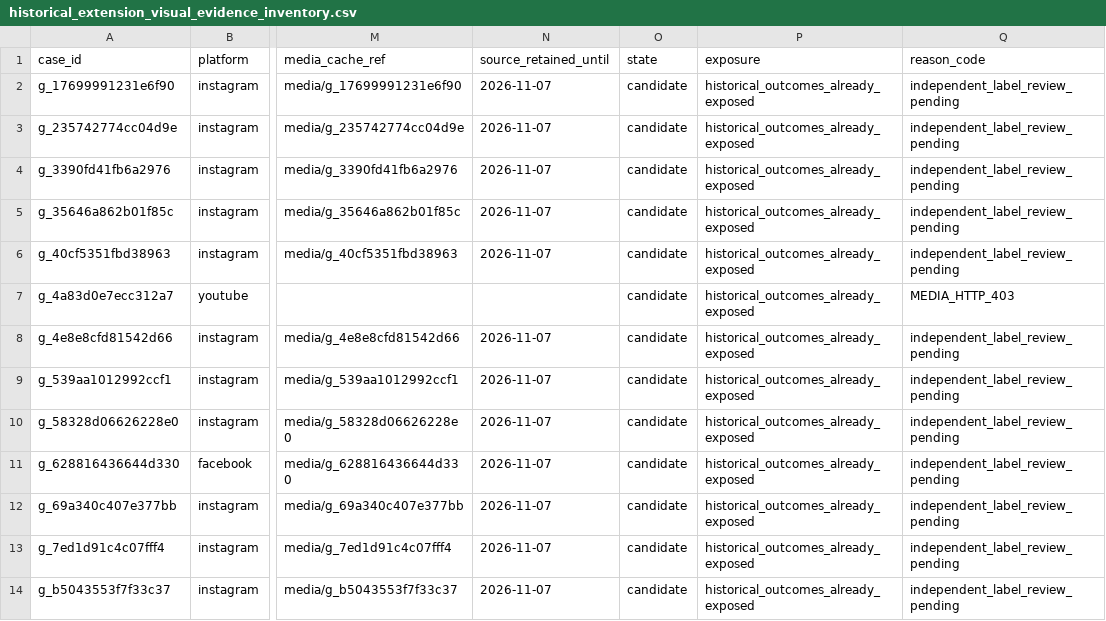
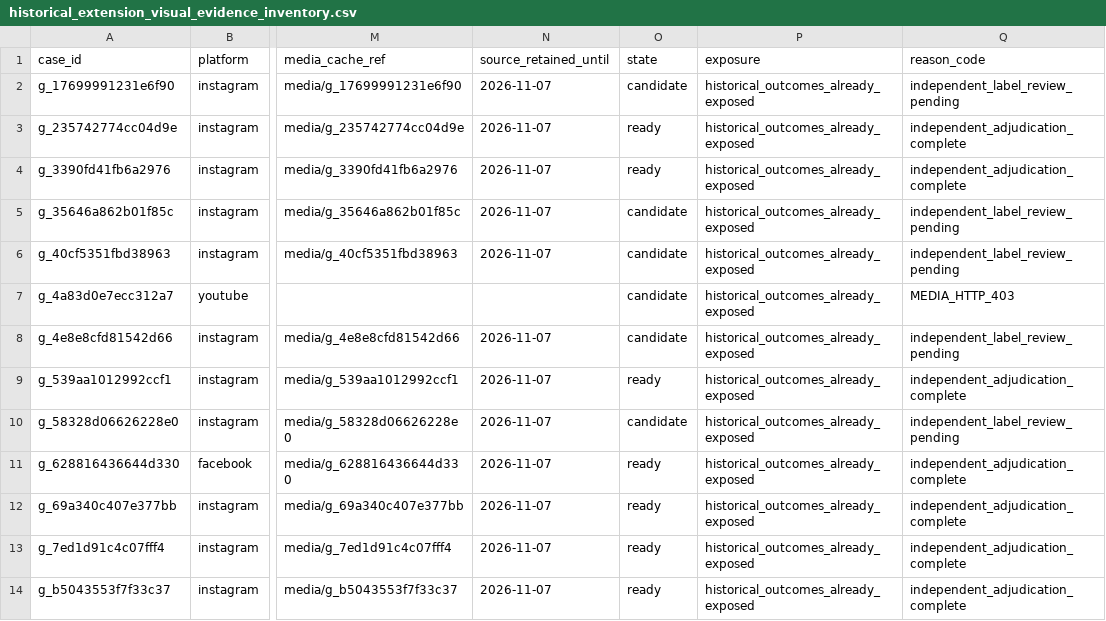
Before and after one commit to AndrewMahran7/Nearr, a CSV file: artifacts/recognition-gold-existing/historical_extension_visual_evidence_inventory.csv, drawn as a sheet; only a part is shown, gaps mark what is left out; the diff names each change by its address in the sheet, - before the commit and + after, or states it on an @@ line.

Commit message:
Record adjudicated historical extension and outdoor media audit

```diff
--- a/artifacts/recognition-gold-existing/historical_extension_visual_evidence_inventory.csv
+++ b/artifacts/recognition-gold-existing/historical_extension_visual_evidence_inventory.csv
-O3:O4 (state): candidate
+O3:O4 (state): ready
-Q3:Q4 (reason_code): independent_label_review_pending
+Q3:Q4 (reason_code): independent_adjudication_complete
-O9 (state): candidate
+O9 (state): ready
-Q9 (reason_code): independent_label_review_pending
+Q9 (reason_code): independent_adjudication_complete
-O11:O14 (state): candidate
+O11:O14 (state): ready
-Q11:Q14 (reason_code): independent_label_review_pending
+Q11:Q14 (reason_code): independent_adjudication_complete
```
Also changed, not shown: 6 other files.
